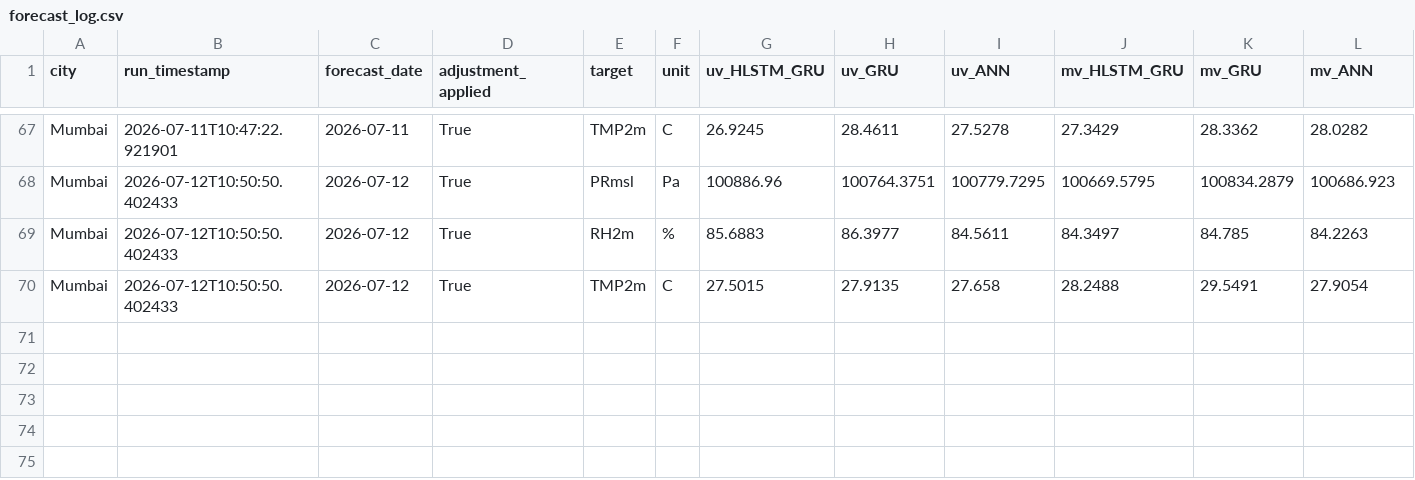
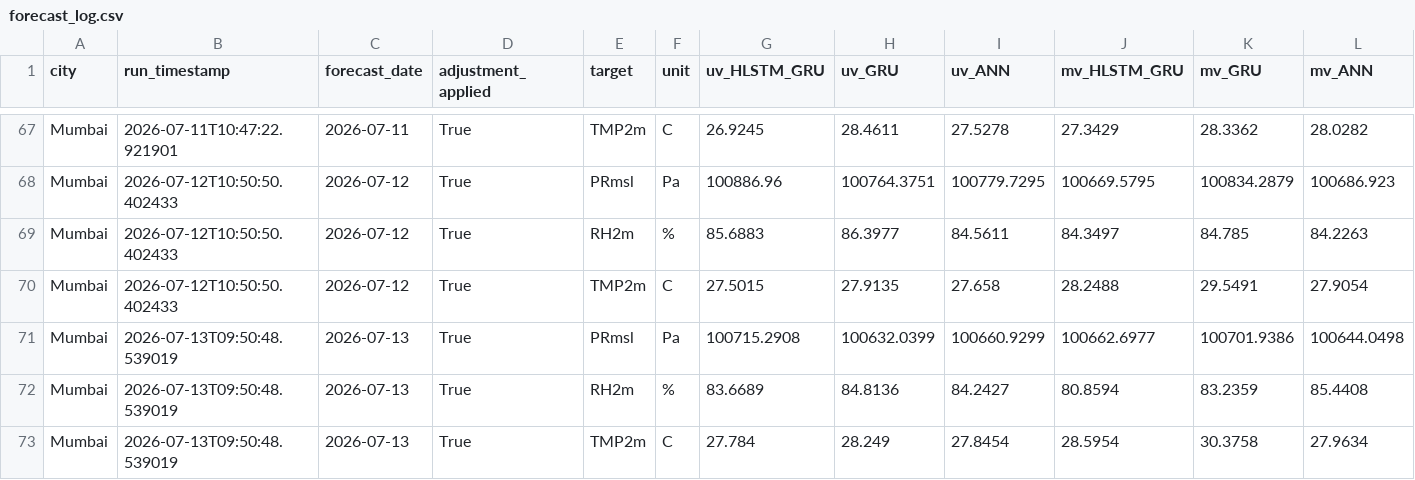
Before and after one commit to cdacaviral-source/cdacaviral-source-multicity-forecast-data-classical-om, a CSV file: data/om/Mumbai/logs/forecast_log.csv, drawn as a sheet; only a part is shown, gaps mark what is left out; rows hold the shown columns only; the diff names each change by its address in the sheet, - before the commit and + after, or states it on an @@ line.

Commit message:
[Mumbai] forecast_log.csv 2026-07-13

```diff
--- a/data/om/Mumbai/logs/forecast_log.csv
+++ b/data/om/Mumbai/logs/forecast_log.csv
+row 71: Mumbai | 2026-07-13T09:50:48.539019 | 2026-07-13 | True | PRmsl | Pa | 100715.2908 | 100632.0399 | 100660.9299 | 100662.6977 | 100701.9386 | 100644.0498
+row 72: Mumbai | 2026-07-13T09:50:48.539019 | 2026-07-13 | True | RH2m | % | 83.6689 | 84.8136 | 84.2427 | 80.8594 | 83.2359 | 85.4408
+row 73: Mumbai | 2026-07-13T09:50:48.539019 | 2026-07-13 | True | TMP2m | C | 27.784 | 28.249 | 27.8454 | 28.5954 | 30.3758 | 27.9634
```
